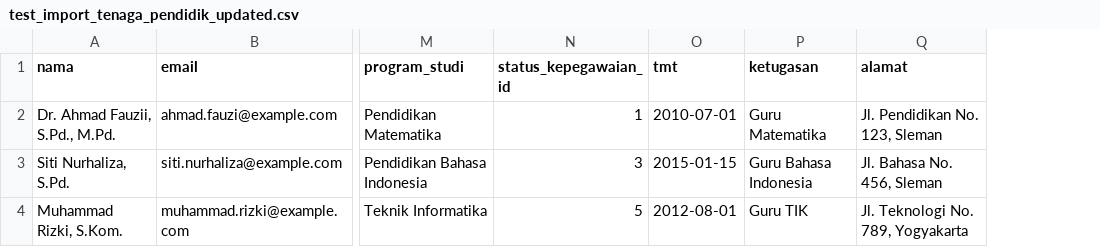
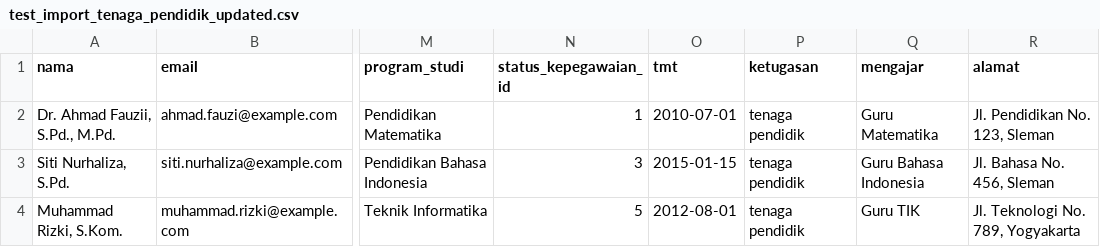
Before and after one commit to ihsan-pixel/nuist, a CSV file: test_import_tenaga_pendidik_updated.csv, drawn as a sheet; only a part is shown, gaps mark what is left out; the diff names each change by its address in the sheet, - before the commit and + after, or states it on an @@ line.

Commit message:
ketugasan

```diff
--- a/test_import_tenaga_pendidik_updated.csv
+++ b/test_import_tenaga_pendidik_updated.csv
+column Q (mengajar), rows 2-4: Guru Matematika | Guru Bahasa Indonesia | Guru TIK
-P2 (ketugasan): Guru Matematika
+P2 (ketugasan): tenaga pendidik
-P3 (ketugasan): Guru Bahasa Indonesia
+P3 (ketugasan): tenaga pendidik
-P4 (ketugasan): Guru TIK
+P4 (ketugasan): tenaga pendidik
```
Also changed, not shown: test_import_tenaga_pendidik.csv, 3 other files.
